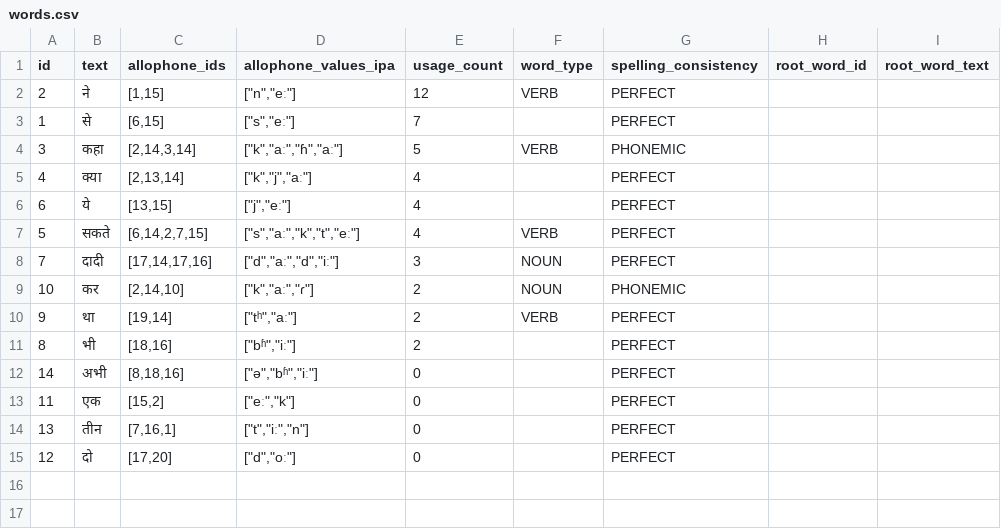
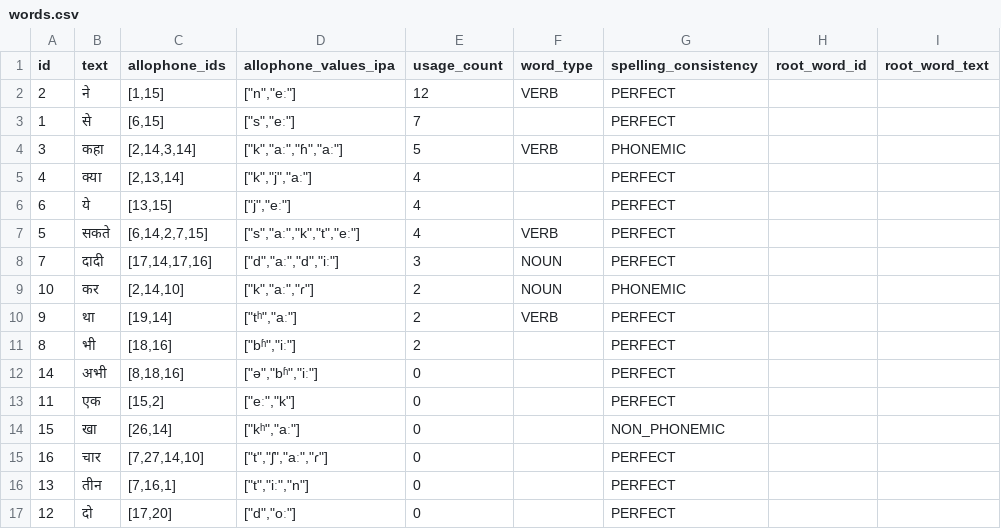
Before and after one commit to elimu-ai/webapp, a CSV file: src/main/resources/db/content_TEST/hin/words.csv, drawn as a sheet.

Commit message:
#743 Added Hindi words and numbers

```diff
--- a/src/main/resources/db/content_TEST/hin/words.csv
+++ b/src/main/resources/db/content_TEST/hin/words.csv
@@ -13,2 +13,4 @@ id,text,allophone_ids,allophone_values_ipa,usage_count,word_type,spelling_consis
 11,एक,"[15,2]","[""eː"",""k""]",0,,PERFECT,,
+15,खा,"[26,14]","[""kʰ"",""aː""]",0,,NON_PHONEMIC,,
+16,चार,"[7,27,14,10]","[""t"",""ʃ"",""aː"",""ɾ""]",0,,PERFECT,,
 13,तीन,"[7,16,1]","[""t"",""iː"",""n""]",0,,PERFECT,,
```
Also changed, not shown: src/main/resources/db/content_TEST/hin/allophones.csv, src/main/resources/db/content_TEST/hin/letters.csv, 1 other file.
